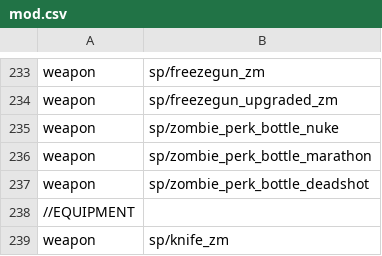
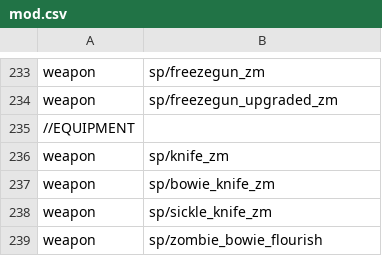
Before and after one commit to jhw2167/BO1-Reimagined-expanded, a CSV file: mod.csv, drawn as a sheet; only a part is shown, gaps mark what is left out; the shorter side is filled out with more unchanged rows.

```diff
--- a/mod.csv
+++ b/mod.csv
@@ -234,5 +234,2 @@ weapon,sp/freezegun_zm
 weapon,sp/freezegun_upgraded_zm
-weapon,sp/zombie_perk_bottle_nuke
-weapon,sp/zombie_perk_bottle_marathon
-weapon,sp/zombie_perk_bottle_deadshot
 //EQUIPMENT
```
Also changed, not shown: 7 other files.
